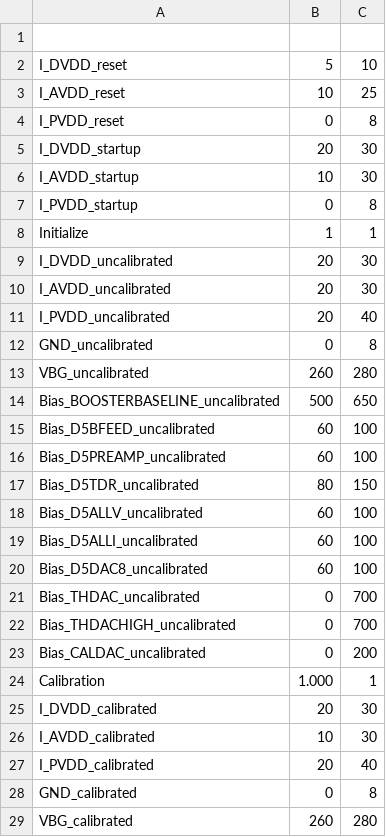
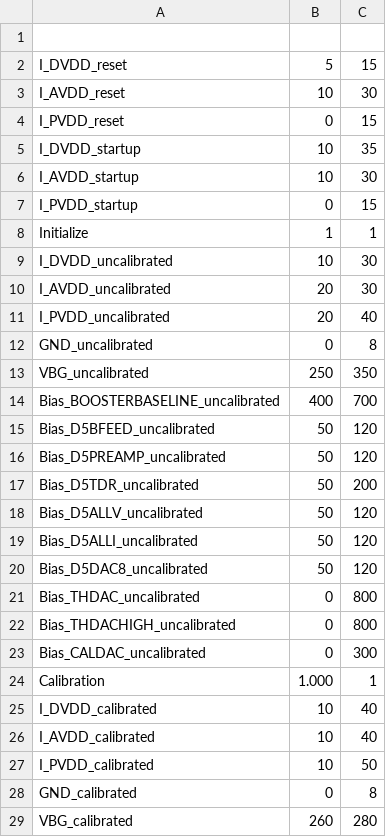
Before and after one commit to JanFSchulte/MPA2_Test, a CSV file: ssa_methods/Configuration/expected_values.csv, drawn as a sheet; only a part is shown; the diff covers the shown part only.

```diff
--- a/ssa_methods/Configuration/expected_values.csv
+++ b/ssa_methods/Configuration/expected_values.csv
@@ -1,10 +1,10 @@
 ,,
-I_DVDD_reset,5,10
-I_AVDD_reset,10,25
-I_PVDD_reset,0,8
-I_DVDD_startup,20,30
+I_DVDD_reset,5,15
+I_AVDD_reset,10,30
+I_PVDD_reset,0,15
+I_DVDD_startup,10,35
 I_AVDD_startup,10,30
-I_PVDD_startup,0,8
+I_PVDD_startup,0,15
 Initialize,1,1
-I_DVDD_uncalibrated,20,30
+I_DVDD_uncalibrated,10,30
 I_AVDD_uncalibrated,20,30
@@ -12,17 +12,17 @@ I_PVDD_uncalibrated,20,40
 GND_uncalibrated,0,8
-VBG_uncalibrated,260,280
-Bias_BOOSTERBASELINE_uncalibrated,500,650
-Bias_D5BFEED_uncalibrated,60,100
-Bias_D5PREAMP_uncalibrated,60,100
-Bias_D5TDR_uncalibrated,80,150
-Bias_D5ALLV_uncalibrated,60,100
-Bias_D5ALLI_uncalibrated,60,100
-Bias_D5DAC8_uncalibrated,60,100
-Bias_THDAC_uncalibrated,0,700
-Bias_THDACHIGH_uncalibrated,0,700
-Bias_CALDAC_uncalibrated,0,200
+VBG_uncalibrated,250,350
+Bias_BOOSTERBASELINE_uncalibrated,400,700
+Bias_D5BFEED_uncalibrated,50,120
+Bias_D5PREAMP_uncalibrated,50,120
+Bias_D5TDR_uncalibrated,50,200
+Bias_D5ALLV_uncalibrated,50,120
+Bias_D5ALLI_uncalibrated,50,120
+Bias_D5DAC8_uncalibrated,50,120
+Bias_THDAC_uncalibrated,0,800
+Bias_THDACHIGH_uncalibrated,0,800
+Bias_CALDAC_uncalibrated,0,300
 Calibration,1.000,1
-I_DVDD_calibrated,20,30
-I_AVDD_calibrated,10,30
-I_PVDD_calibrated,20,40
+I_DVDD_calibrated,10,40
+I_AVDD_calibrated,10,40
+I_PVDD_calibrated,10,50
 GND_calibrated,0,8
```
Also changed, not shown: 31 edited cells elsewhere in this file, 2 other files.
